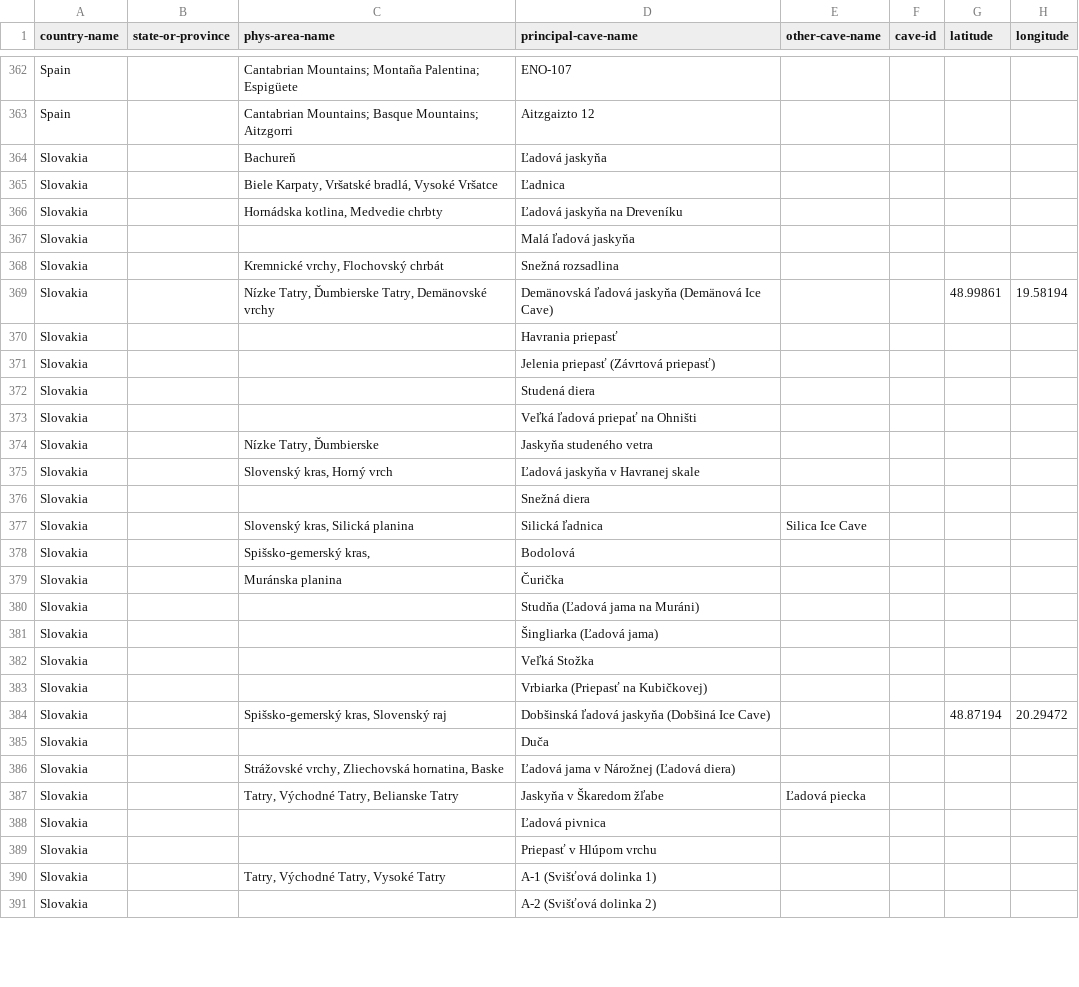
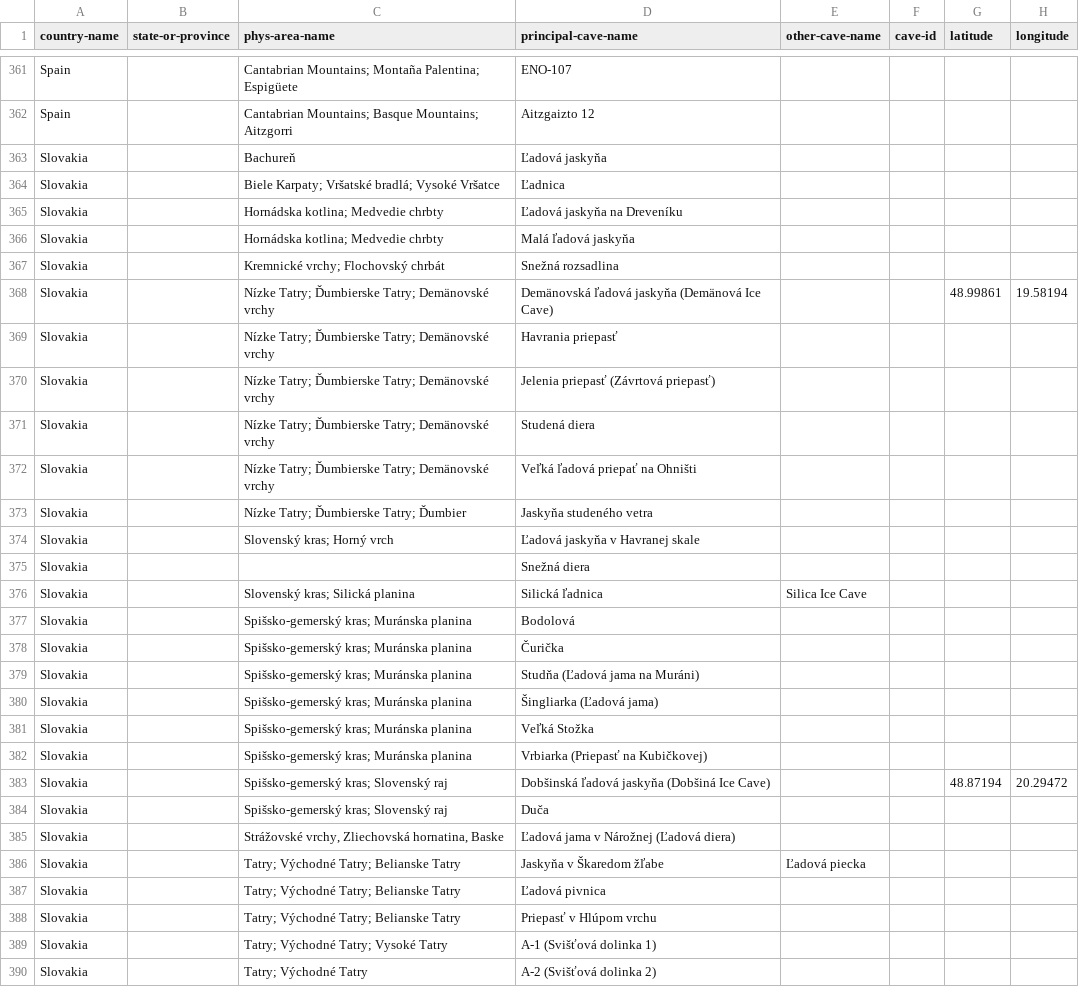
Before and after one commit to nschorgh/CaveXML, a CSV file: Derivatives/allcaves-database.csv, drawn as a sheet; only a part is shown, gaps mark what is left out; addresses are those after the commit; the diff covers the shown part only; the diff names each change by its address in the sheet, - before the commit and + after, or states it on an @@ line.

Commit message:
minor data update

```diff
--- a/Derivatives/allcaves-database.csv
+++ b/Derivatives/allcaves-database.csv
-C364 (phys-area-name): Biele Karpaty, Vršatské bradlá, Vysoké Vršatce
+C364 (phys-area-name): Biele Karpaty; Vršatské bradlá; Vysoké Vršatce
-C365 (phys-area-name): Hornádska kotlina, Medvedie chrbty
+C365 (phys-area-name): Hornádska kotlina; Medvedie chrbty
-C366 (phys-area-name): (empty)
+C366 (phys-area-name): Hornádska kotlina; Medvedie chrbty
-C367 (phys-area-name): Kremnické vrchy, Flochovský chrbát
+C367 (phys-area-name): Kremnické vrchy; Flochovský chrbát
-C368 (phys-area-name): Nízke Tatry, Ďumbierske Tatry, Demänovské vrchy
+C368 (phys-area-name): Nízke Tatry; Ďumbierske Tatry; Demänovské vrchy
-C369:C372 (phys-area-name): (empty)
+C369:C372 (phys-area-name): Nízke Tatry; Ďumbierske Tatry; Demänovské vrchy
-C373 (phys-area-name): Nízke Tatry, Ďumbierske
+C373 (phys-area-name): Nízke Tatry; Ďumbierske Tatry; Ďumbier
-C374 (phys-area-name): Slovenský kras, Horný vrch
+C374 (phys-area-name): Slovenský kras; Horný vrch
-C376 (phys-area-name): Slovenský kras, Silická planina
+C376 (phys-area-name): Slovenský kras; Silická planina
-C377 (phys-area-name): Spišsko-gemerský kras,
+C377 (phys-area-name): Spišsko-gemerský kras; Muránska planina
-C378 (phys-area-name): Muránska planina
+C378 (phys-area-name): Spišsko-gemerský kras; Muránska planina
-C379:C382 (phys-area-name): (empty)
+C379:C382 (phys-area-name): Spišsko-gemerský kras; Muránska planina
-C383 (phys-area-name): Spišsko-gemerský kras, Slovenský raj
+C383 (phys-area-name): Spišsko-gemerský kras; Slovenský raj
-C384 (phys-area-name): (empty)
+C384 (phys-area-name): Spišsko-gemerský kras; Slovenský raj
-C386 (phys-area-name): Tatry, Východné Tatry, Belianske Tatry
+C386 (phys-area-name): Tatry; Východné Tatry; Belianske Tatry
-C387:C388 (phys-area-name): (empty)
+C387:C388 (phys-area-name): Tatry; Východné Tatry; Belianske Tatry
-C389 (phys-area-name): Tatry, Východné Tatry, Vysoké Tatry
+C389 (phys-area-name): Tatry; Východné Tatry; Vysoké Tatry
-C390 (phys-area-name): (empty)
+C390 (phys-area-name): Tatry; Východné Tatry
```
Also changed, not shown: 3 added rows, 5 removed rows and 117 edited cells elsewhere in this file, 5 other files.
